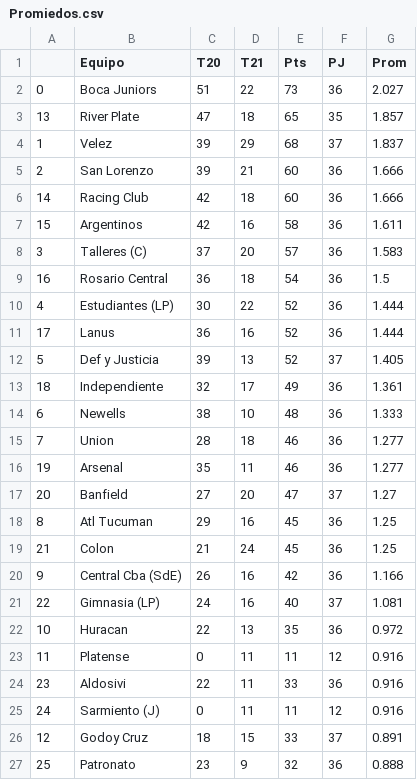
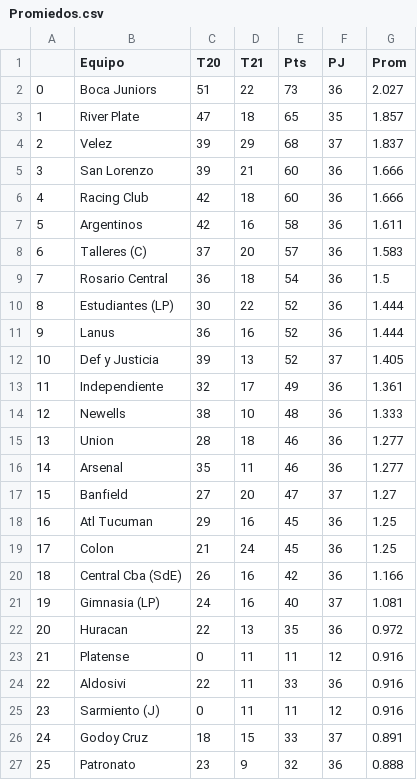
Before and after one commit to francosbenitez/web-scraping, a CSV file: Promiedos.csv, drawn as a sheet.

```diff
--- a/Promiedos.csv
+++ b/Promiedos.csv
@@ -2,26 +2,26 @@
 0,Boca Juniors,51,22,73,36,2.027
-13,River Plate,47,18,65,35,1.857
-1,Velez,39,29,68,37,1.837
-2,San Lorenzo,39,21,60,36,1.666
-14,Racing Club,42,18,60,36,1.666
-15,Argentinos,42,16,58,36,1.611
-3,Talleres (C),37,20,57,36,1.583
-16,Rosario Central,36,18,54,36,1.5
-4,Estudiantes (LP),30,22,52,36,1.444
-17,Lanus,36,16,52,36,1.444
-5,Def y Justicia,39,13,52,37,1.405
-18,Independiente,32,17,49,36,1.361
-6,Newells,38,10,48,36,1.333
-7,Union,28,18,46,36,1.277
-19,Arsenal,35,11,46,36,1.277
-20,Banfield,27,20,47,37,1.27
-8,Atl Tucuman,29,16,45,36,1.25
-21,Colon,21,24,45,36,1.25
-9,Central Cba (SdE),26,16,42,36,1.166
-22,Gimnasia (LP),24,16,40,37,1.081
-10,Huracan,22,13,35,36,0.972
-11,Platense,0,11,11,12,0.916
-23,Aldosivi,22,11,33,36,0.916
-24,Sarmiento (J),0,11,11,12,0.916
-12,Godoy Cruz,18,15,33,37,0.891
+1,River Plate,47,18,65,35,1.857
+2,Velez,39,29,68,37,1.837
+3,San Lorenzo,39,21,60,36,1.666
+4,Racing Club,42,18,60,36,1.666
+5,Argentinos,42,16,58,36,1.611
+6,Talleres (C),37,20,57,36,1.583
+7,Rosario Central,36,18,54,36,1.5
+8,Estudiantes (LP),30,22,52,36,1.444
+9,Lanus,36,16,52,36,1.444
+10,Def y Justicia,39,13,52,37,1.405
+11,Independiente,32,17,49,36,1.361
+12,Newells,38,10,48,36,1.333
+13,Union,28,18,46,36,1.277
+14,Arsenal,35,11,46,36,1.277
+15,Banfield,27,20,47,37,1.27
+16,Atl Tucuman,29,16,45,36,1.25
+17,Colon,21,24,45,36,1.25
+18,Central Cba (SdE),26,16,42,36,1.166
+19,Gimnasia (LP),24,16,40,37,1.081
+20,Huracan,22,13,35,36,0.972
+21,Platense,0,11,11,12,0.916
+22,Aldosivi,22,11,33,36,0.916
+23,Sarmiento (J),0,11,11,12,0.916
+24,Godoy Cruz,18,15,33,37,0.891
 25,Patronato,23,9,32,36,0.888
```
Also changed, not shown: 1 other file.
